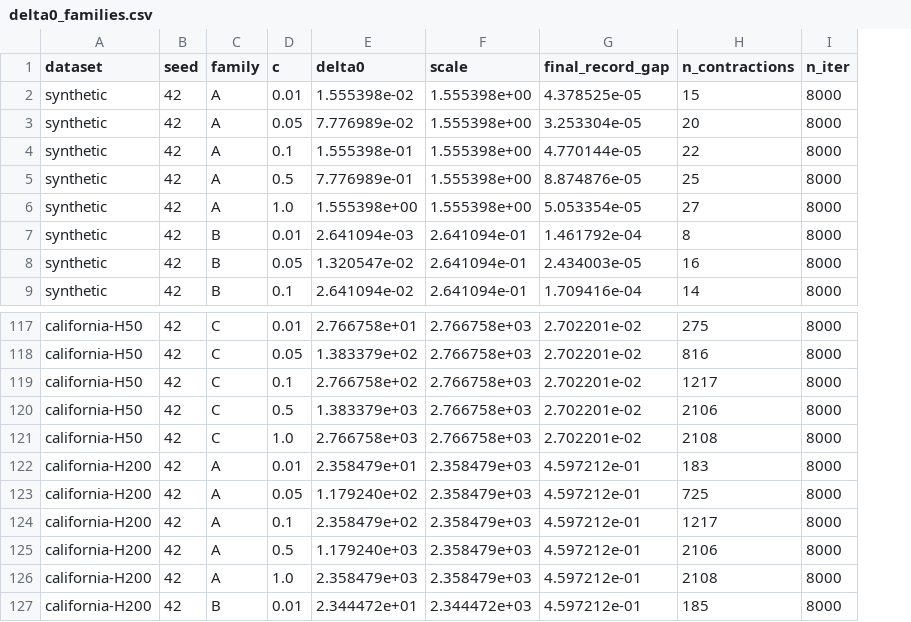
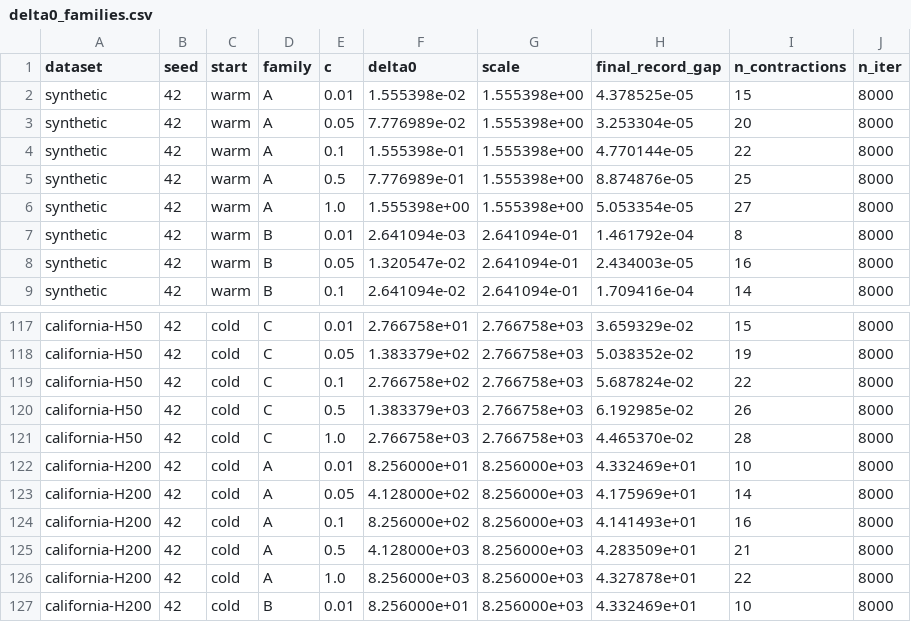
Before and after one commit to gabriele-marsili/cm_project, a CSV file: progetto/code/results/tables/delta0_families.csv, drawn as a sheet; only a part is shown, gaps mark what is left out; addresses are those after the commit; the diff covers the shown part only; the diff names each change by its address in the sheet, - before the commit and + after, or states it on an @@ line.

```diff
--- a/progetto/code/results/tables/delta0_families.csv
+++ b/progetto/code/results/tables/delta0_families.csv
+column C (start), rows 2-9: all warm; rows 117-127: all cold
-H117 (final_record_gap): 2.702201e-02
+H117 (final_record_gap): 3.659329e-02
-I117 (n_contractions): 275
+I117 (n_contractions): 15
-H118 (final_record_gap): 2.702201e-02
+H118 (final_record_gap): 5.038352e-02
-I118 (n_contractions): 816
+I118 (n_contractions): 19
-H119 (final_record_gap): 2.702201e-02
+H119 (final_record_gap): 5.687824e-02
-I119 (n_contractions): 1217
+I119 (n_contractions): 22
-H120 (final_record_gap): 2.702201e-02
+H120 (final_record_gap): 6.192985e-02
-I120 (n_contractions): 2106
+I120 (n_contractions): 26
-H121 (final_record_gap): 2.702201e-02
+H121 (final_record_gap): 4.465370e-02
-I121 (n_contractions): 2108
+I121 (n_contractions): 28
-F122 (delta0): 2.358479e+01
+F122 (delta0): 8.256000e+01
-G122:G126 (scale): 2.358479e+03
+G122:G126 (scale): 8.256000e+03
-H122 (final_record_gap): 4.597212e-01
+H122 (final_record_gap): 4.332469e+01
-I122 (n_contractions): 183
+I122 (n_contractions): 10
-F123 (delta0): 1.179240e+02
+F123 (delta0): 4.128000e+02
-H123 (final_record_gap): 4.597212e-01
+H123 (final_record_gap): 4.175969e+01
-I123 (n_contractions): 725
+I123 (n_contractions): 14
-F124 (delta0): 2.358479e+02
+F124 (delta0): 8.256000e+02
-H124 (final_record_gap): 4.597212e-01
+H124 (final_record_gap): 4.141493e+01
-I124 (n_contractions): 1217
+I124 (n_contractions): 16
-F125 (delta0): 1.179240e+03
+F125 (delta0): 4.128000e+03
-H125 (final_record_gap): 4.597212e-01
+H125 (final_record_gap): 4.283509e+01
-I125 (n_contractions): 2106
+I125 (n_contractions): 21
-F126 (delta0): 2.358479e+03
+F126 (delta0): 8.256000e+03
-H126 (final_record_gap): 4.597212e-01
+H126 (final_record_gap): 4.327878e+01
-I126 (n_contractions): 2108
+I126 (n_contractions): 22
-F127 (delta0): 2.344472e+01
+F127 (delta0): 8.256000e+01
-G127 (scale): 2.344472e+03
+G127 (scale): 8.256000e+03
-H127 (final_record_gap): 4.597212e-01
+H127 (final_record_gap): 4.332469e+01
-I127 (n_contractions): 185
+I127 (n_contractions): 10
```
Also changed, not shown: 66 edited cells elsewhere in this file, 8 other files.
